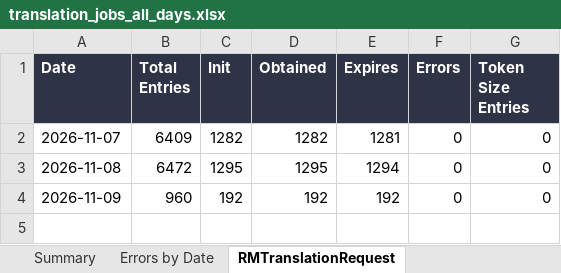
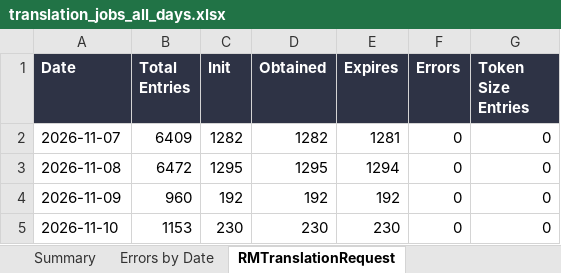
Before and after one commit to adeporra/rm-translation-reports, an Excel workbook: translation_jobs_all_days.xlsx, sheet RMTranslationRequest, drawn as a sheet; values as stored, in another font and other column widths than the file's, no borders; the diff names each change by its address in the sheet, - before the commit and + after, or states it on an @@ line.

```diff
--- a/translation_jobs_all_days.xlsx (sheet RMTranslationRequest)
+++ b/translation_jobs_all_days.xlsx (sheet RMTranslationRequest)
+row 5: 2026-11-10 | 1153 | 230 | 230 | 230 | 0 | 0
```
Also changed, not shown: sheet Translation Jobs, sheet Summary, sheet Errors by Date, 5 other files.
